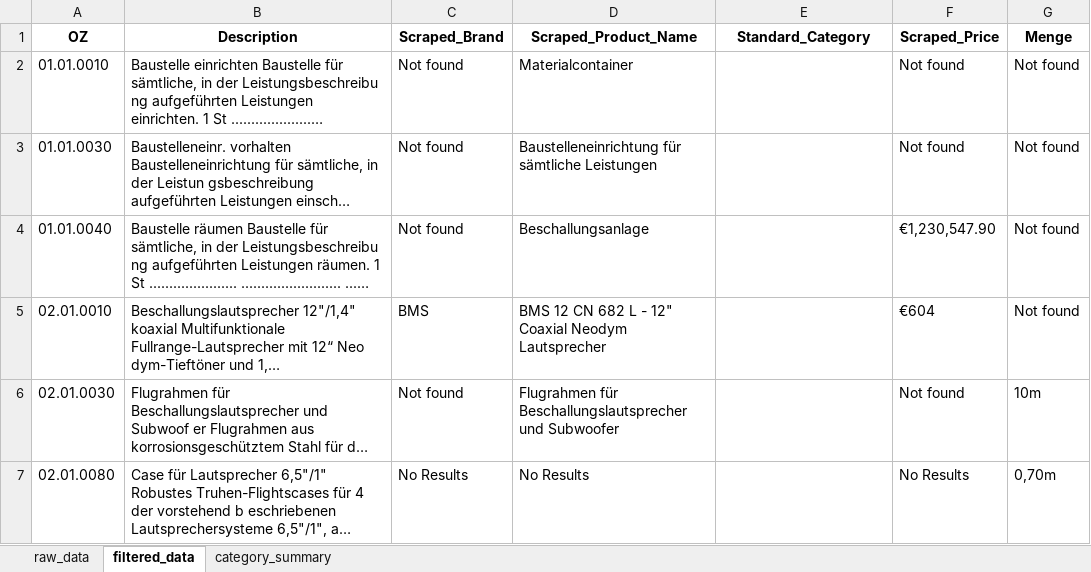
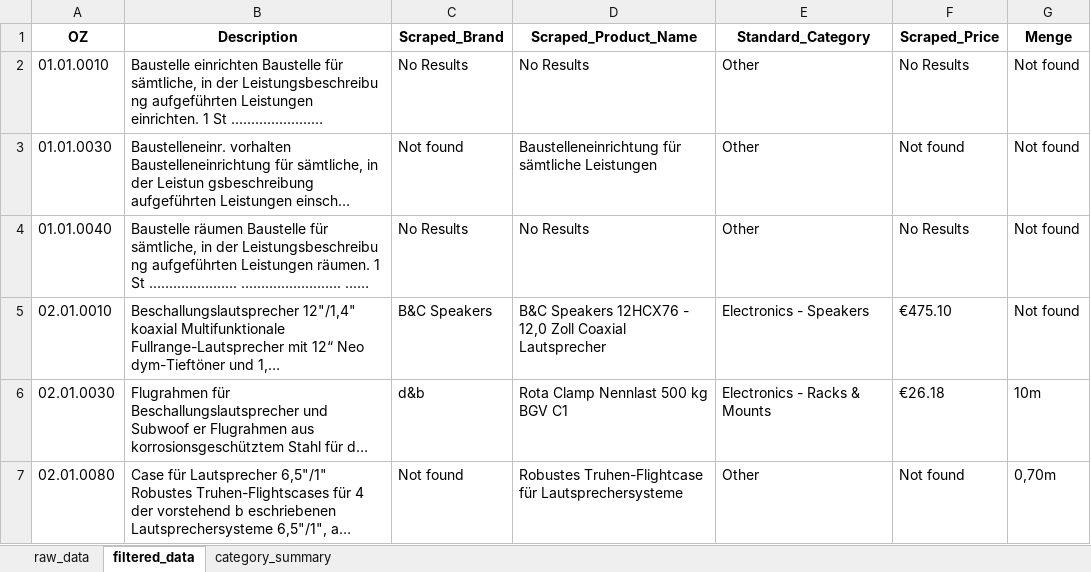
Before and after one commit to FloKrause2025/pik_ausschreibung, an Excel workbook: pik_ag/philip_case_results_with_scraping.xlsx, sheet filtered_data, drawn as a sheet; only a part is shown; long unchanged cells end in …; values as stored, in another font and other column widths than the file's, no borders; the diff covers the shown part only; the diff names each change by its address in the sheet, - before the commit and + after, or states it on an @@ line.

Commit message:
Adding the right categories. Script is not production ready

```diff
--- a/pik_ag/philip_case_results_with_scraping.xlsx (sheet filtered_data)
+++ b/pik_ag/philip_case_results_with_scraping.xlsx (sheet filtered_data)
-C2 (Scraped_Brand): Not found
+C2 (Scraped_Brand): No Results
-D2 (Scraped_Product_Name): Materialcontainer
+D2 (Scraped_Product_Name): No Results
-E2:E4 (Standard_Category): (empty)
+E2:E4 (Standard_Category): Other
-F2 (Scraped_Price): Not found
+F2 (Scraped_Price): No Results
-C4 (Scraped_Brand): Not found
+C4 (Scraped_Brand): No Results
-D4 (Scraped_Product_Name): Beschallungsanlage
+D4 (Scraped_Product_Name): No Results
-F4 (Scraped_Price): €1,230,547.90
+F4 (Scraped_Price): No Results
-C5 (Scraped_Brand): BMS
+C5 (Scraped_Brand): B&C Speakers
-D5 (Scraped_Product_Name): BMS 12 CN 682 L - 12" Coaxial Neodym Lautsprecher
+D5 (Scraped_Product_Name): B&C Speakers 12HCX76 - 12,0 Zoll Coaxial Lautsprecher
-E5 (Standard_Category): (empty)
+E5 (Standard_Category): Electronics - Speakers
-F5 (Scraped_Price): €604
+F5 (Scraped_Price): €475.10
-C6 (Scraped_Brand): Not found
+C6 (Scraped_Brand): d&b
-D6 (Scraped_Product_Name): Flugrahmen für Beschallungslautsprecher und Subwoofer
+D6 (Scraped_Product_Name): Rota Clamp Nennlast 500 kg BGV C1
-E6 (Standard_Category): (empty)
+E6 (Standard_Category): Electronics - Racks & Mounts
-F6 (Scraped_Price): Not found
+F6 (Scraped_Price): €26.18
-C7 (Scraped_Brand): No Results
+C7 (Scraped_Brand): Not found
-D7 (Scraped_Product_Name): No Results
+D7 (Scraped_Product_Name): Robustes Truhen-Flightcase für Lautsprechersysteme
-E7 (Standard_Category): (empty)
+E7 (Standard_Category): Other
-F7 (Scraped_Price): No Results
+F7 (Scraped_Price): Not found
```
Also changed, not shown: 90 removed rows and 11 edited cells elsewhere in this sheet, sheet raw_data, sheet category_summary, 3 other files.
